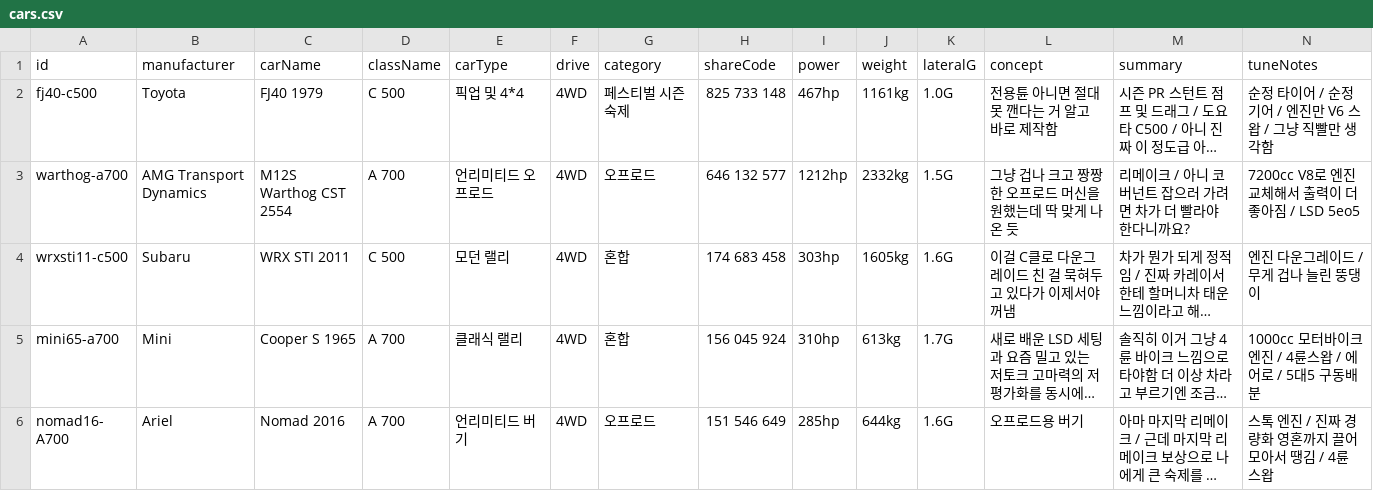
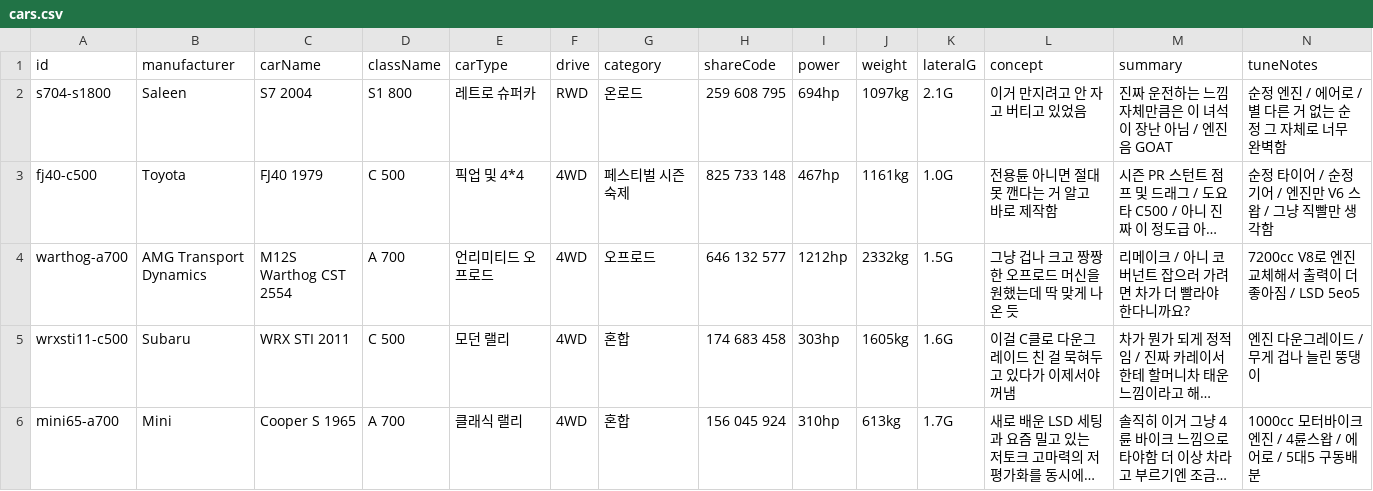
Before and after one commit to Lepe1210/forza6-tuning-archive-lepe, a CSV file: data/cars.csv, drawn as a sheet; only a part is shown; the shorter side is filled out with more unchanged rows; long unchanged cells end in …; rows hold the shown columns only; the diff names each change by its address in the sheet, - before the commit and + after, or states it on an @@ line.

```diff
--- a/data/cars.csv
+++ b/data/cars.csv
+row 2: s704-s1800 | Saleen | S7 2004 | S1 800 | 레트로 슈퍼카 | RWD | 온로드 | 259 608 795 | 694hp | 1097kg | 2.1G | 이거 만지려고 안 자고 버티고 있었음 | 진짜 운전하는 느낌 자체만큼은 이 녀석이 장난 아님 / 엔진음 GOAT | 순정 엔진 / 에어로 / 별 다른 거 없는 순정 그 자체로 너무 완벽함
```
Also changed, not shown: 2 other files.
